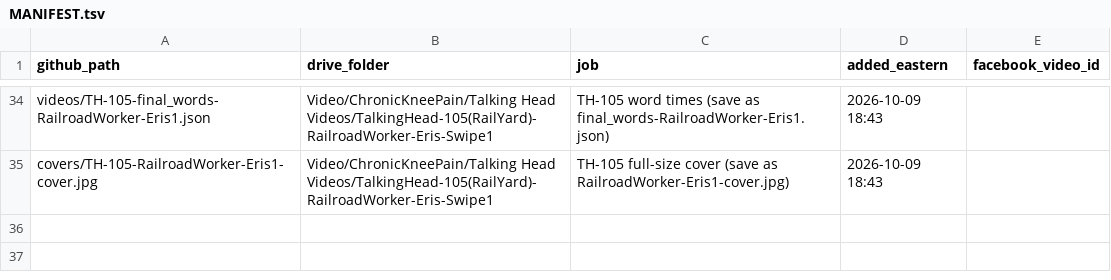
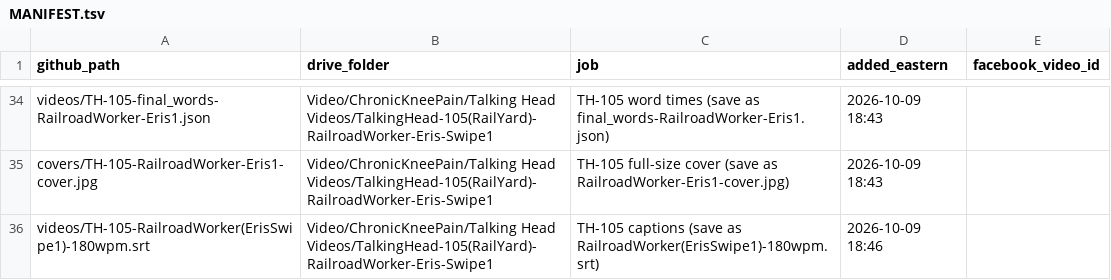
Before and after one commit to jamaljenkinspromo-cpu/kr-videos, a TSV file: MANIFEST.tsv, drawn as a sheet; only a part is shown, gaps mark what is left out; the diff names each change by its address in the sheet, - before the commit and + after, or states it on an @@ line.

```diff
--- a/MANIFEST.tsv
+++ b/MANIFEST.tsv
+row 36: videos/TH-105-RailroadWorker(ErisSwipe1)-180wpm.srt | Video/ChronicKneePain/Talking Head Videos/TalkingHead-105(RailYard)-RailroadWorker-Eris-Swipe1 | TH-105 captions (save as RailroadWorker(ErisSwipe1)-180wpm.srt) | 2026-10-09 18:46
```
Also changed, not shown: 1 other file.
